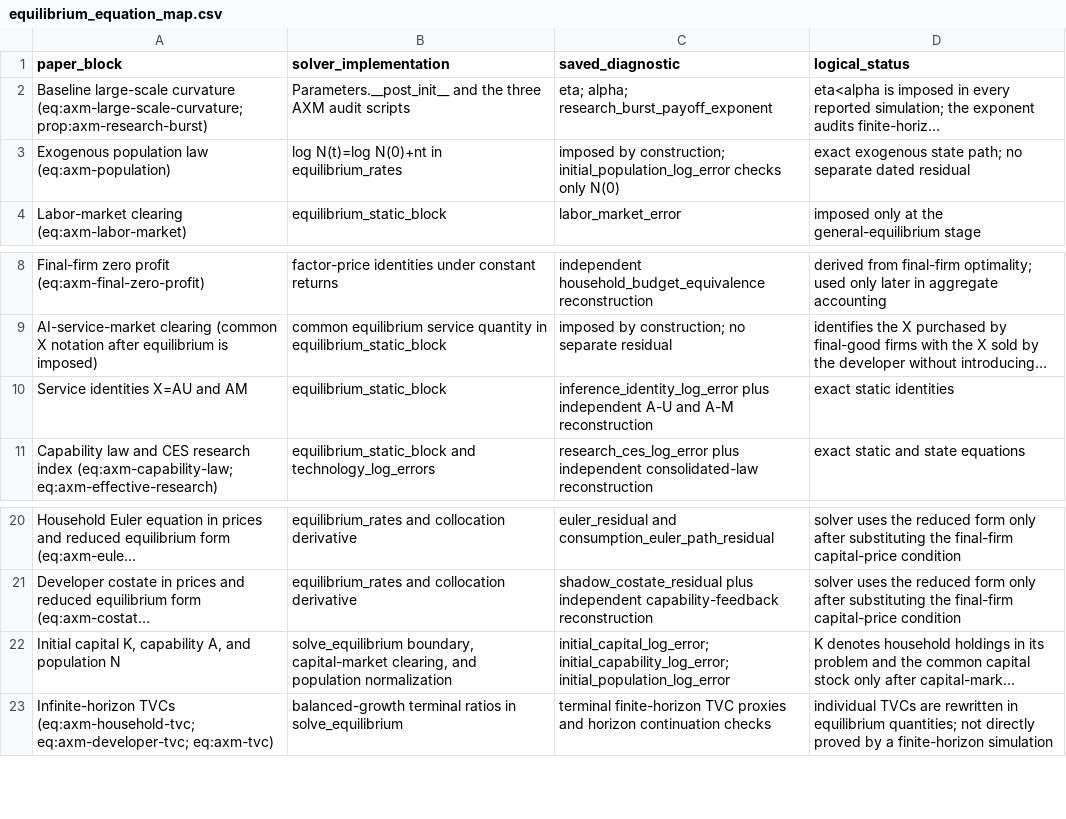
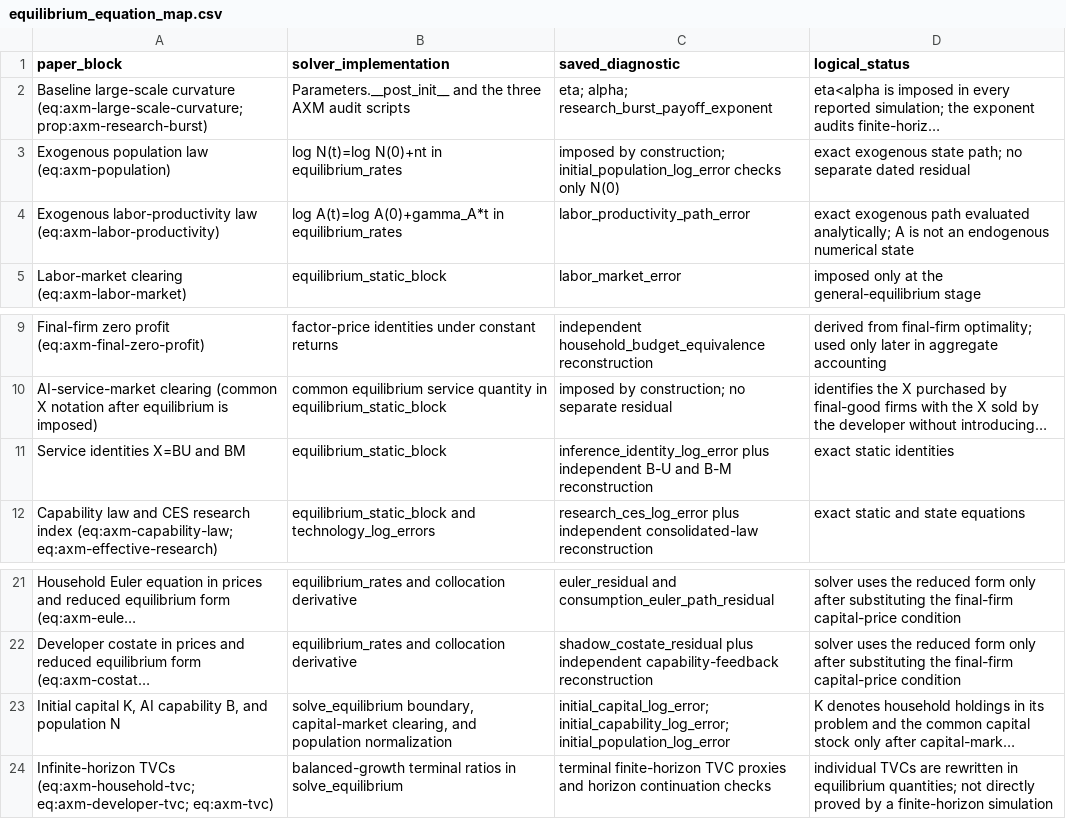
Before and after one commit to oliverpardo1979/AI-Future-Paper-WTF, a CSV file: numerical_axm/equilibrium_equation_map.csv, drawn as a sheet; only a part is shown, gaps mark what is left out; long unchanged cells end in …; addresses are those after the commit; the diff names each change by its address in the sheet, - before the commit and + after, or states it on an @@ line.

```diff
--- a/numerical_axm/equilibrium_equation_map.csv
+++ b/numerical_axm/equilibrium_equation_map.csv
+row 4: Exogenous labor-productivity law (eq:axm-labor-productivity) | log A(t)=log A(0)+gamma_A*t in equilibrium_rates | labor_productivity_path_error | exact exogenous path evaluated analytically; A is not an endogenous numerical state
-A11 (paper_block): Service identities X=AU and AM
+A11 (paper_block): Service identities X=BU and BM
-C11 (saved_diagnostic): …plus independent A-U and A-M reconstruction
+C11 (saved_diagnostic): …plus independent B-U and B-M reconstruction
-A23 (paper_block): …capital K, capability A, and population…
+A23 (paper_block): …capital K, AI capability B, and population…
```
Also changed, not shown: numerical_axm/audit_report.csv, numerical_axm/complements_horizon_robustness.csv, 35 other files.
